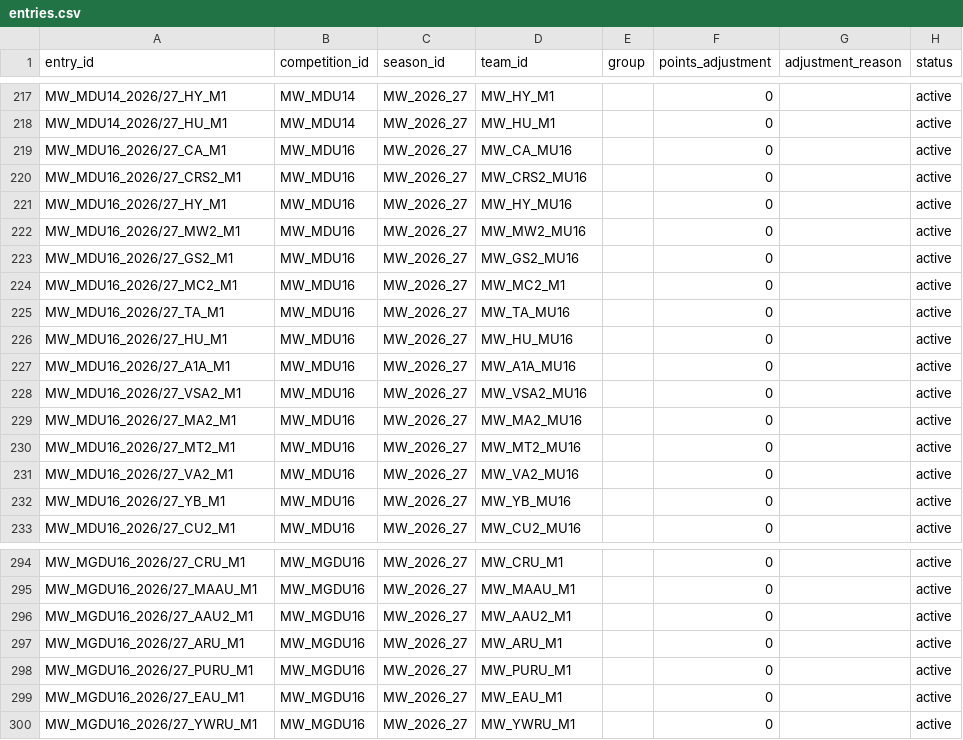
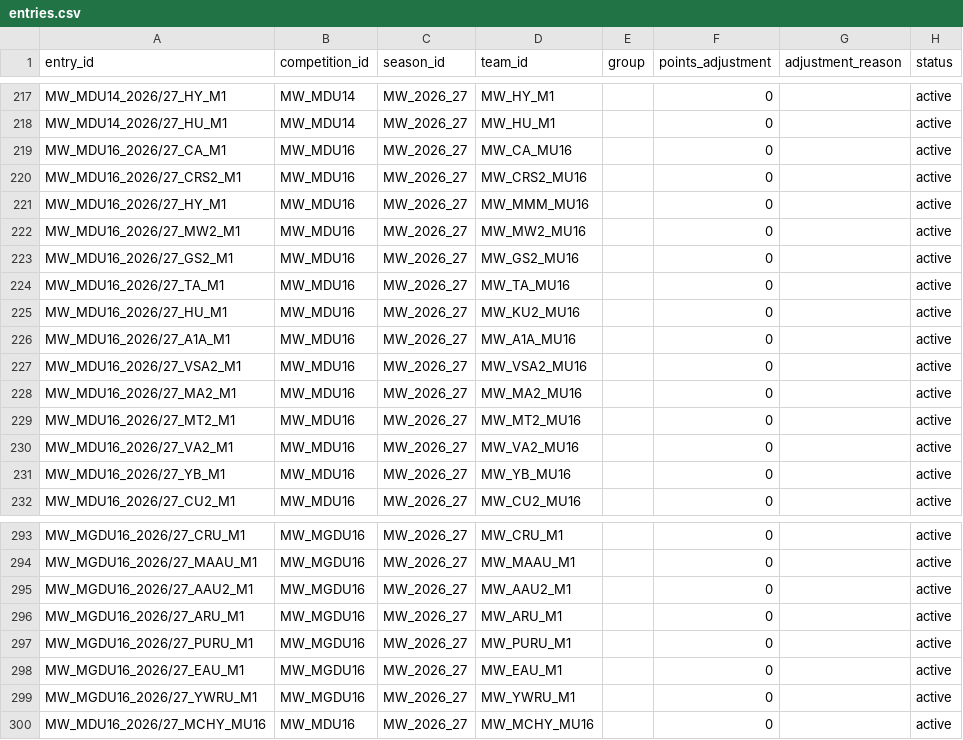
Before and after one commit to theboban5/fb-mw, a CSV file: data/canonical/entries.csv, drawn as a sheet; only a part is shown, gaps mark what is left out.

```diff
--- a/data/canonical/entries.csv
+++ b/data/canonical/entries.csv
@@ -220,8 +220,7 @@ MW_MDU16_2026/27_CA_M1,MW_MDU16,MW_2026_27,MW_CA_MU16,,0,,active
 MW_MDU16_2026/27_CRS2_M1,MW_MDU16,MW_2026_27,MW_CRS2_MU16,,0,,active
-MW_MDU16_2026/27_HY_M1,MW_MDU16,MW_2026_27,MW_HY_MU16,,0,,active
+MW_MDU16_2026/27_HY_M1,MW_MDU16,MW_2026_27,MW_MMM_MU16,,0,,active
 MW_MDU16_2026/27_MW2_M1,MW_MDU16,MW_2026_27,MW_MW2_MU16,,0,,active
 MW_MDU16_2026/27_GS2_M1,MW_MDU16,MW_2026_27,MW_GS2_MU16,,0,,active
-MW_MDU16_2026/27_MC2_M1,MW_MDU16,MW_2026_27,MW_MC2_M1,,0,,active
 MW_MDU16_2026/27_TA_M1,MW_MDU16,MW_2026_27,MW_TA_MU16,,0,,active
-MW_MDU16_2026/27_HU_M1,MW_MDU16,MW_2026_27,MW_HU_MU16,,0,,active
+MW_MDU16_2026/27_HU_M1,MW_MDU16,MW_2026_27,MW_KU2_MU16,,0,,active
 MW_MDU16_2026/27_A1A_M1,MW_MDU16,MW_2026_27,MW_A1A_MU16,,0,,active
@@ -300 +299,2 @@ MW_MGDU16_2026/27_EAU_M1,MW_MGDU16,MW_2026_27,MW_EAU_M1,,0,,active
 MW_MGDU16_2026/27_YWRU_M1,MW_MGDU16,MW_2026_27,MW_YWRU_M1,,0,,active
+MW_MDU16_2026/27_MCHY_MU16,MW_MDU16,MW_2026_27,MW_MCHY_MU16,,0,,active
```
Also changed, not shown: data/canonical/matches.csv, data/canonical/teams.csv.
